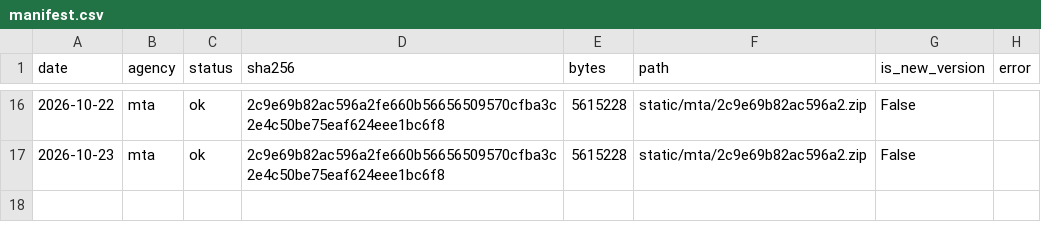
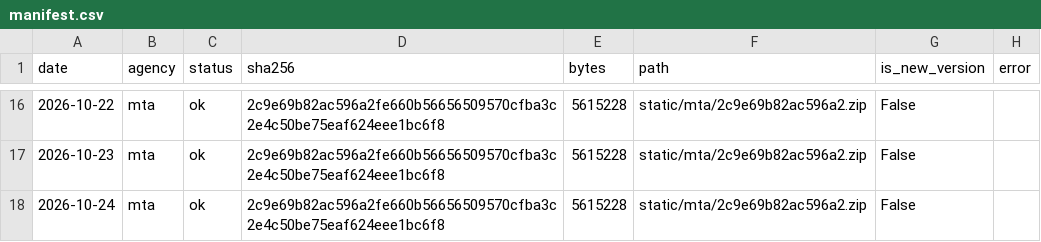
Before and after one commit to palism1/railcast-data, a CSV file: static/manifest.csv, drawn as a sheet; only a part is shown, gaps mark what is left out; the diff names each change by its address in the sheet, - before the commit and + after, or states it on an @@ line.

```diff
--- a/static/manifest.csv
+++ b/static/manifest.csv
+row 18: 2026-10-24 | mta | ok | 2c9e69b82ac596a2fe660b56656509570cfba3c2e4c50be75eaf624eee1bc6f8 | 5615228 | static/mta/2c9e69b82ac596a2.zip | False
```
Also changed, not shown: 12 other files.
